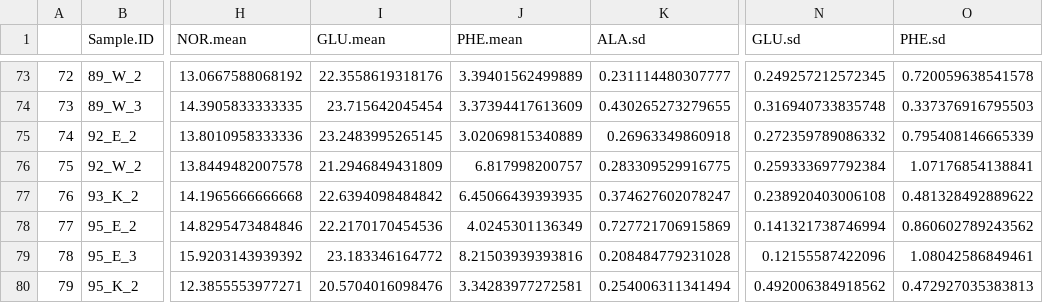
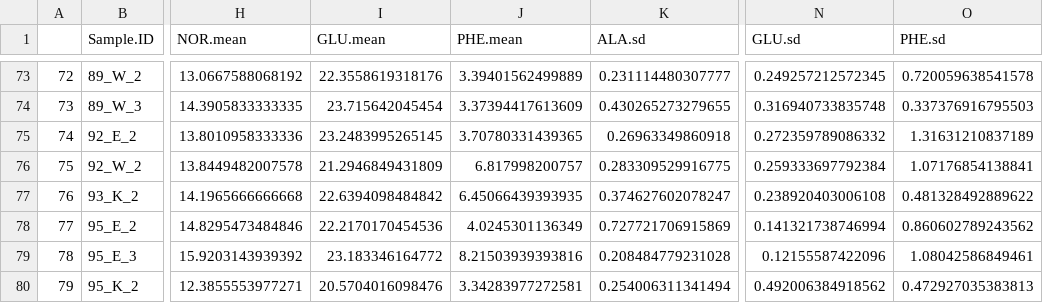
Before and after one commit to n-grace-henry/MS-Thesis, a CSV file: data/final/main.clean.csv, drawn as a sheet; only a part is shown, gaps mark what is left out; the diff names each change by its address in the sheet, - before the commit and + after, or states it on an @@ line.

```diff
--- a/data/final/main.clean.csv
+++ b/data/final/main.clean.csv
-J75 (PHE.mean): 3.02069815340889
+J75 (PHE.mean): 3.70780331439365
-O75 (PHE.sd): 0.795408146665339
+O75 (PHE.sd): 1.31631210837189
```
Also changed, not shown: data/final/main.data.csv, data/outliers_removed/20231004_outliersRem.csv, 1 other file.
